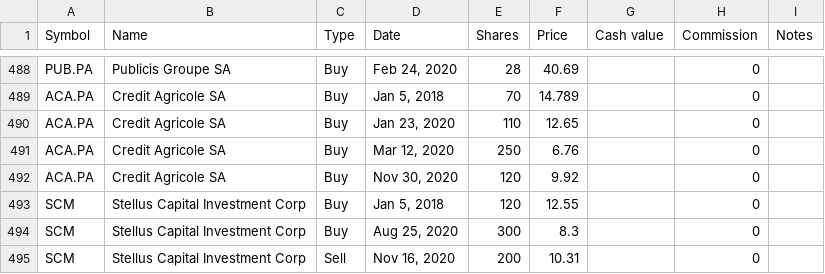
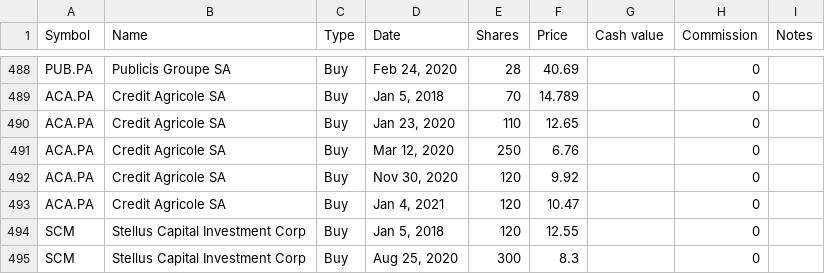
Before and after one commit to lionelschiepers/MyStock, a CSV file: MyStockWeb/Data/1.csv, drawn as a sheet; only a part is shown, gaps mark what is left out; the shorter side is filled out with more unchanged rows; the diff names each change by its address in the sheet, - before the commit and + after, or states it on an @@ line.

Commit message:
increased credit agricol
increased credit agricol

```diff
--- a/MyStockWeb/Data/1.csv
+++ b/MyStockWeb/Data/1.csv
+row 493: ACA.PA | Credit Agricole SA | Buy | Jan 4, 2021 | 120 | 10.47 |  | 0
```
